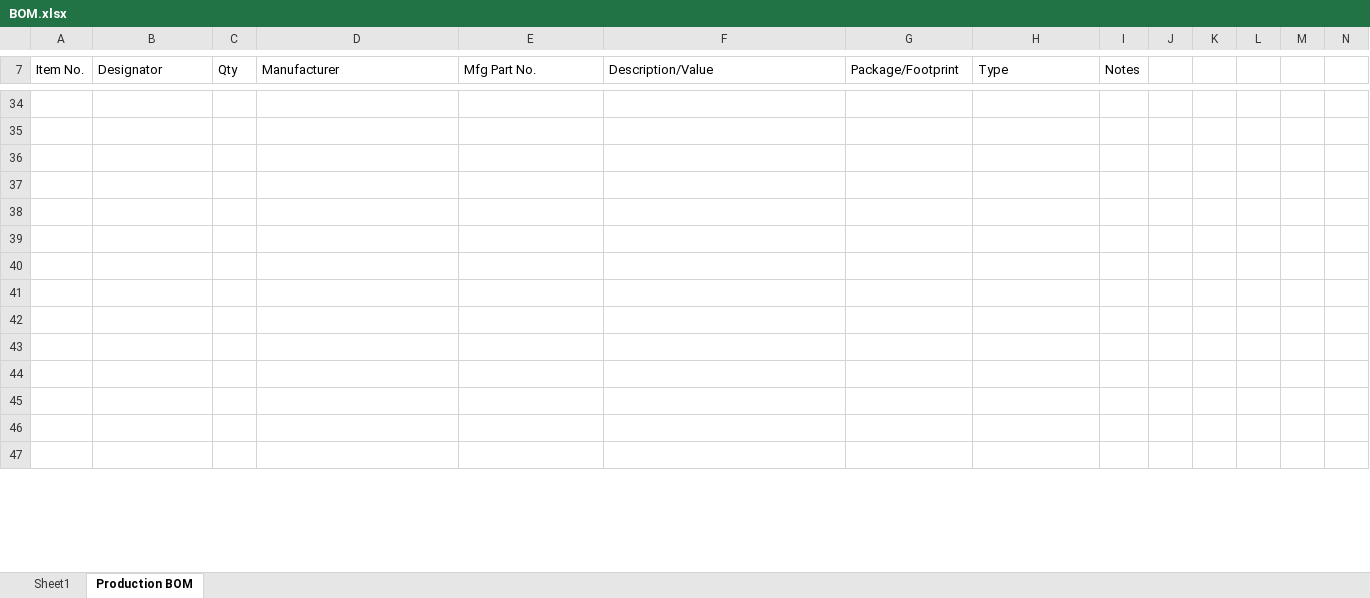
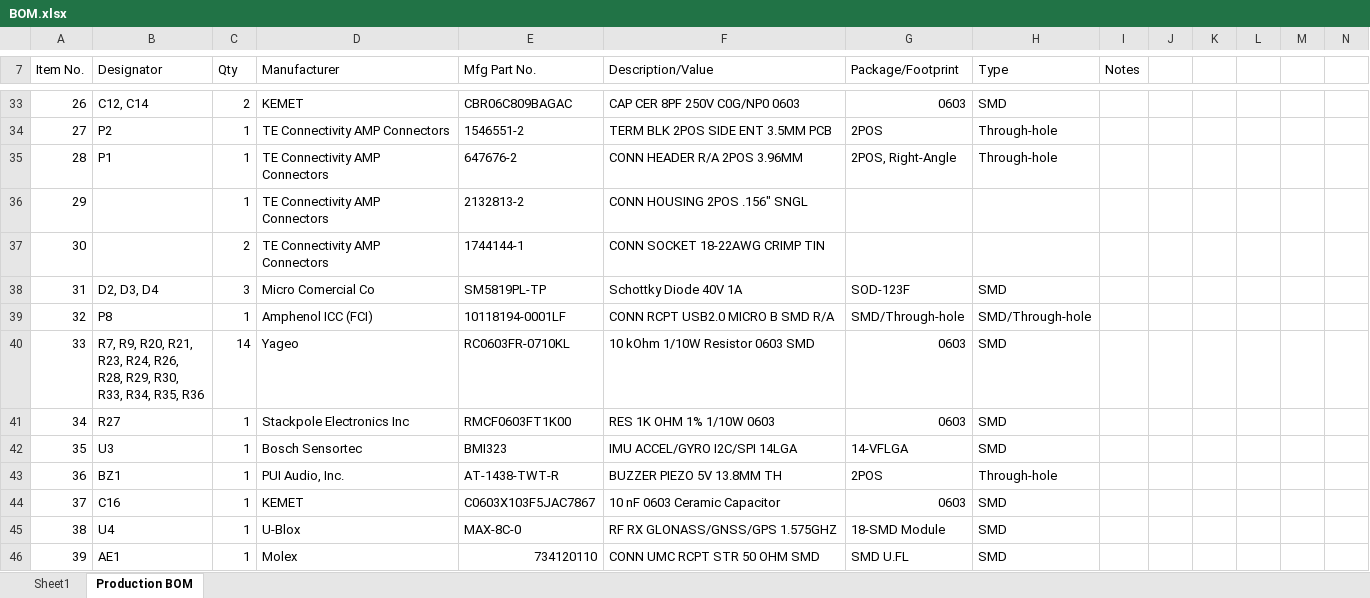
Before and after one commit to cacost12/cacost12.github.io, an Excel workbook: SDR/A0002/BOM.xlsx, sheet Production BOM, drawn as a sheet; only a part is shown, gaps mark what is left out; values as stored, in another font and other column widths than the file's, no cell formats; charts and pictures not drawn; addresses are those after the commit; rows hold the shown columns only; ↵ is a line break in a cell; the diff covers the shown part only; the diff names each change by its address in the sheet, - before the commit and + after, or states it on an @@ line.

```diff
--- a/SDR/A0002/BOM.xlsx (sheet Production BOM)
+++ b/SDR/A0002/BOM.xlsx (sheet Production BOM)
-row 33: (empty)
+row 33: 26 | C12, C14 | 2 | KEMET | CBR06C809BAGAC | CAP CER 8PF 250V C0G/NP0 0603 | 0603 | SMD
-row 34: (empty)
+row 34: 27 | P2 | 1 | TE Connectivity AMP Connectors | 1546551-2 | TERM BLK 2POS SIDE ENT 3.5MM PCB | 2POS | Through-hole
-row 35: (empty)
+row 35: 28 | P1 | 1 | TE Connectivity AMP ↵ Connectors | 647676-2 | CONN HEADER R/A 2POS 3.96MM | 2POS, Right-Angle | Through-hole
-row 36: (empty)
+row 36: 29 |  | 1 | TE Connectivity AMP ↵ Connectors | 2132813-2 | CONN HOUSING 2POS .156" SNGL
-row 37: (empty)
+row 37: 30 |  | 2 | TE Connectivity AMP ↵ Connectors | 1744144-1 | CONN SOCKET 18-22AWG CRIMP TIN
-row 38: (empty)
+row 38: 31 | D2, D3, D4 | 3 | Micro Comercial Co | SM5819PL-TP | Schottky Diode 40V 1A | SOD-123F | SMD
-row 39: (empty)
+row 39: 32 | P8 | 1 | Amphenol ICC (FCI) | 10118194-0001LF | CONN RCPT USB2.0 MICRO B SMD R/A | SMD/Through-hole | SMD/Through-hole
-row 40: (empty)
+row 40: 33 | R7, R9, R20, R21, ↵ R23, R24, R26, ↵ R28, R29, R30, ↵ R33, R34, R35, R36 | 14 | Yageo | RC0603FR-0710KL | 10 kOhm 1/10W Resistor 0603 SMD | 0603 | SMD
-row 41: (empty)
+row 41: 34 | R27 | 1 | Stackpole Electronics Inc | RMCF0603FT1K00 | RES 1K OHM 1% 1/10W 0603 | 0603 | SMD
-row 42: (empty)
+row 42: 35 | U3 | 1 | Bosch Sensortec | BMI323 | IMU ACCEL/GYRO I2C/SPI 14LGA | 14-VFLGA | SMD
-row 43: (empty)
+row 43: 36 | BZ1 | 1 | PUI Audio, Inc. | AT-1438-TWT-R | BUZZER PIEZO 5V 13.8MM TH | 2POS | Through-hole
-row 44: (empty)
+row 44: 37 | C16 | 1 | KEMET | C0603X103F5JAC7867 | 10 nF 0603 Ceramic Capacitor | 0603 | SMD
-row 45: (empty)
+row 45: 38 | U4 | 1 | U-Blox | MAX-8C-0 | RF RX GLONASS/GNSS/GPS 1.575GHZ | 18-SMD Module | SMD
-row 46: (empty)
+row 46: 39 | AE1 | 1 | Molex | 734120110 | CONN UMC RCPT STR 50 OHM SMD | SMD U.FL | SMD
```
Also changed, not shown: 1 added row, 1 removed row and 269 edited cells elsewhere in this sheet, sheet Sheet1, cell formats, 10 other files.
